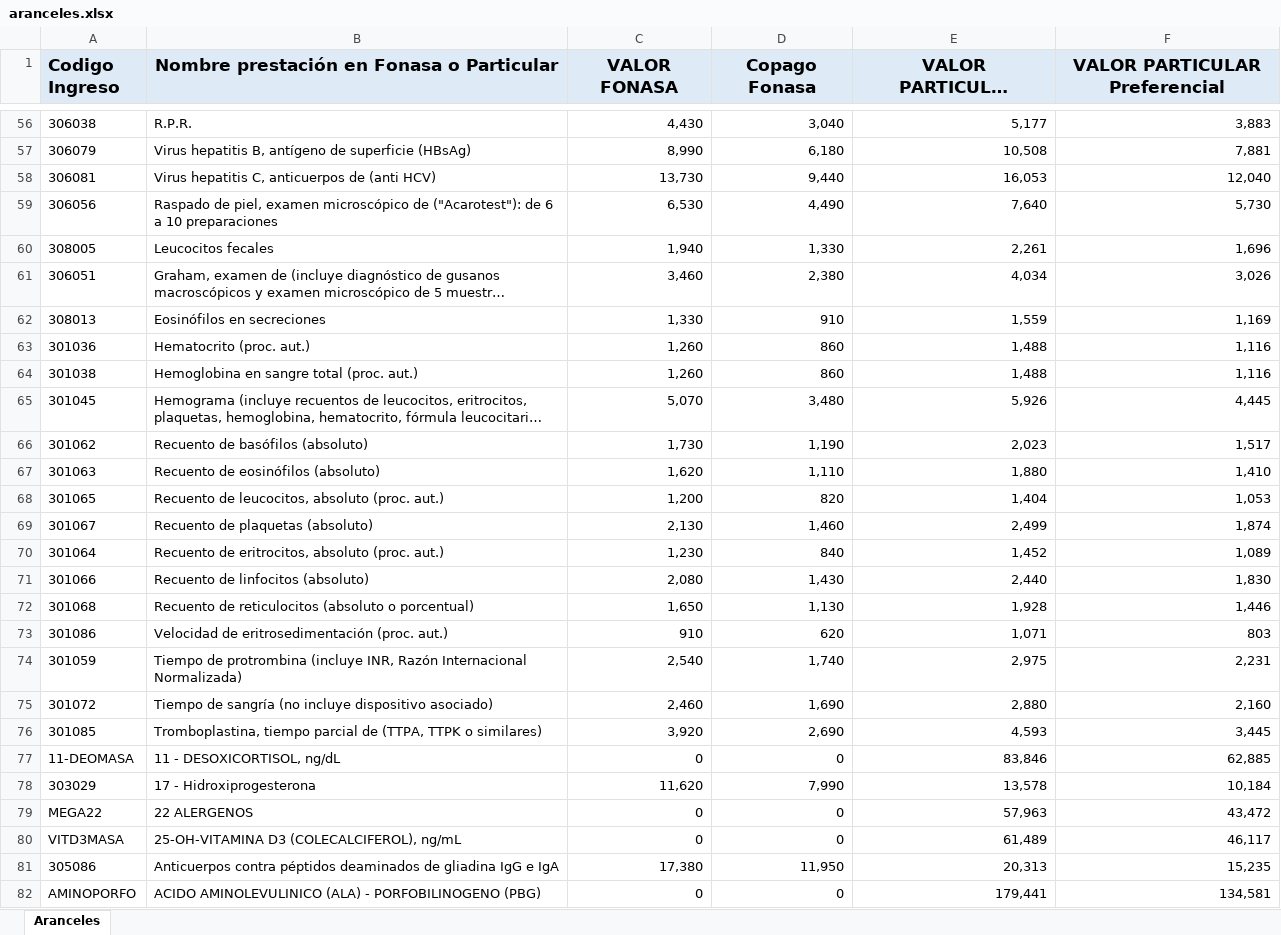
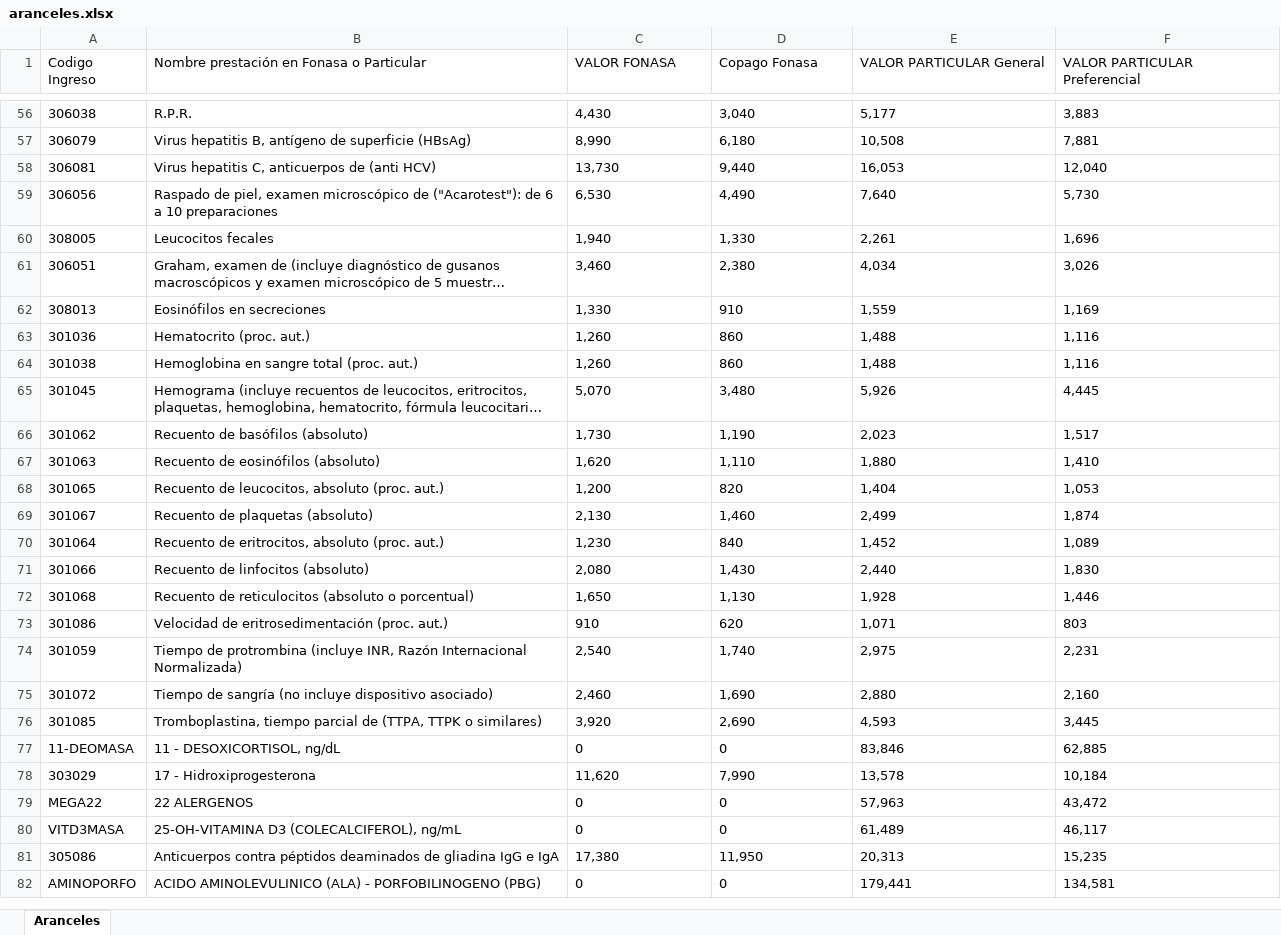
Before and after one commit to njofredev/cotizador-examenes, an Excel workbook: aranceles.xlsx, sheet Aranceles, drawn as a sheet; only a part is shown, gaps mark what is left out; long unchanged cells end in …; values as stored, in another font and other column widths than the file's, no borders; the diff covers the shown part only; the diff names each change by its address in the sheet, - before the commit and + after, or states it on an @@ line.

```diff
--- a/aranceles.xlsx (sheet Aranceles)
+++ b/aranceles.xlsx (sheet Aranceles)
@@ A1:F1 fill: #DEEBF7 → none, bold: on → off, text size: smaller @@
-B1:F1 alignment: center
+B1:F1 alignment: left
-C56:F82 alignment: right
+C56:F82 alignment: left
```
Also changed, not shown: 1 added row, 1 removed row and cell formats elsewhere in this sheet, 31 other files.
